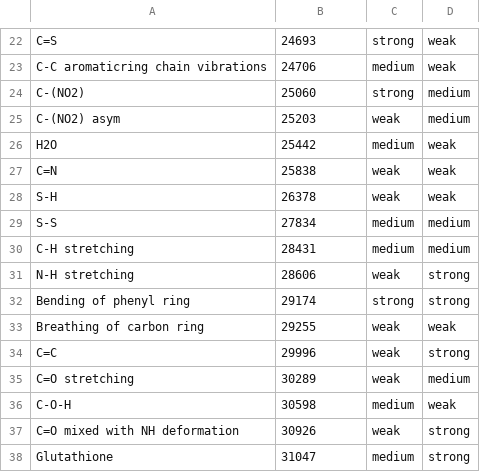
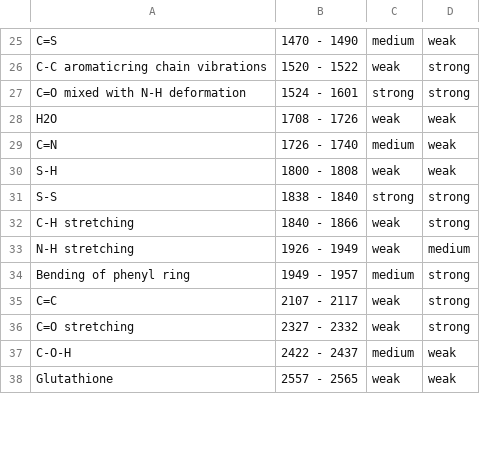
Before and after one commit to schanlar/python-UoC, a CSV file: 04.Physics_Project/Raman_spectroscopy/data/database.csv, drawn as a sheet; only a part is shown, gaps mark what is left out; removed rows and columns are numbered as before the commit, all else as after; the diff covers the shown part only; the diff names each change by its address in the sheet, - before the commit and + after, or states it on an @@ line.

```diff
--- a/04.Physics_Project/Raman_spectroscopy/data/database.csv
+++ b/04.Physics_Project/Raman_spectroscopy/data/database.csv
-B25: 24693
+B25: 1470 - 1490
-C25: strong
+C25: medium
-B26: 24706
+B26: 1520 - 1522
-C26: medium
+C26: weak
-D26: weak
+D26: strong
-row 24: C-(NO2) | 25060 | strong | medium
-row 25: C-(NO2) asym | 25203 | weak | medium
+row 27: C=O mixed with N-H deformation | 1524 - 1601 | strong | strong
-B28: 25442
+B28: 1708 - 1726
-C28: medium
+C28: weak
-B29: 25838
+B29: 1726 - 1740
-C29: weak
+C29: medium
-B30: 26378
+B30: 1800 - 1808
-B31: 27834
+B31: 1838 - 1840
-C31: medium
+C31: strong
-D31:D32: medium
+D31:D32: strong
-B32: 28431
+B32: 1840 - 1866
-C32: medium
+C32: weak
-B33: 28606
+B33: 1926 - 1949
-D33: strong
+D33: medium
-B34: 29174
+B34: 1949 - 1957
-C34: strong
+C34: medium
-row 33: Breathing of carbon ring | 29255 | weak | weak
-B35: 29996
+B35: 2107 - 2117
-B36: 30289
+B36: 2327 - 2332
-D36: medium
+D36: strong
-B37: 30598
+B37: 2422 - 2437
-row 37: C=O mixed with NH deformation | 30926 | weak | strong
-B38: 31047
+B38: 2557 - 2565
-C38: medium
+C38: weak
-D38: strong
+D38: weak
```
Also changed, not shown: 3 added rows and 67 edited cells elsewhere in this file.
